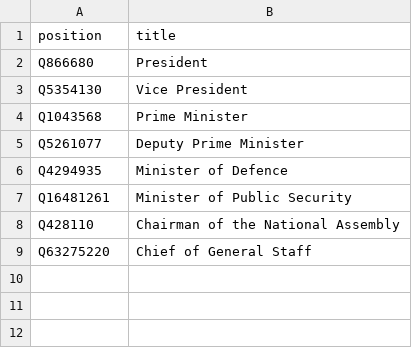
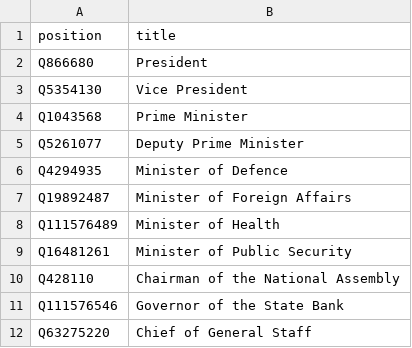
Before and after one commit to every-politician-scrapers/vietnam, a CSV file: wikidata/wanted-positions.csv, drawn as a sheet; the diff names each change by its address in the sheet, - before the commit and + after, or states it on an @@ line.

Commit message:
add more positions

```diff
--- a/wikidata/wanted-positions.csv
+++ b/wikidata/wanted-positions.csv
+row 7: Q19892487 | Minister of Foreign Affairs
+row 8: Q111576489 | Minister of Health
+row 11: Q111576546 | Governor of the State Bank
```
Also changed, not shown: 1 other file.
